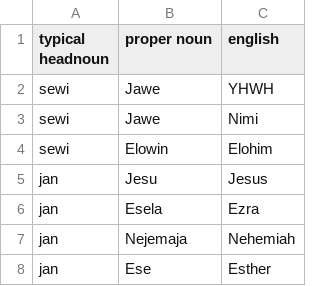
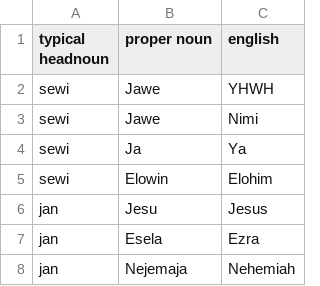
Before and after one commit to PaulieGlot/lipu-sewi, a CSV file: names/people-names.csv, drawn as a sheet; only a part is shown; the shorter side is filled out with more unchanged rows.

Commit message:
add &Ya
see for example Exodus 15:2

```diff
--- a/names/people-names.csv
+++ b/names/people-names.csv
@@ -3,2 +3,3 @@ sewi,Jawe,YHWH
 sewi,Jawe,Nimi
+sewi,Ja,Ya
 sewi,Elowin,Elohim
```
